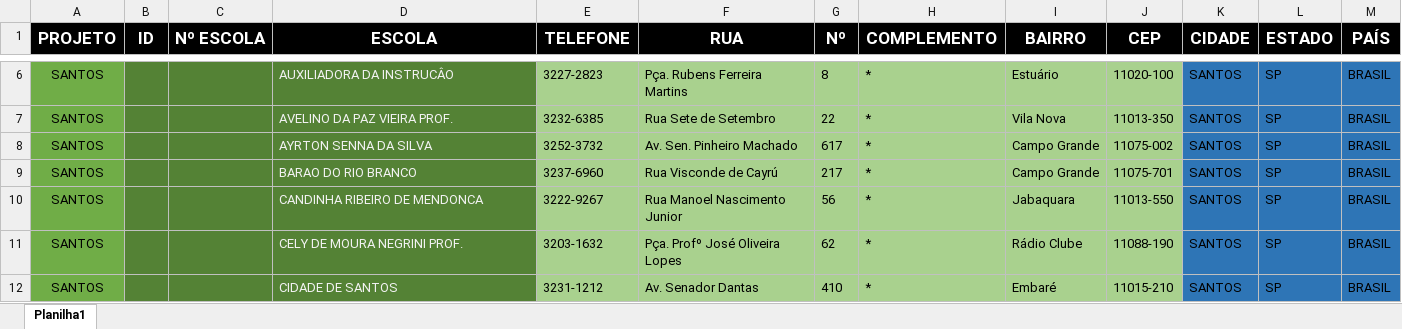
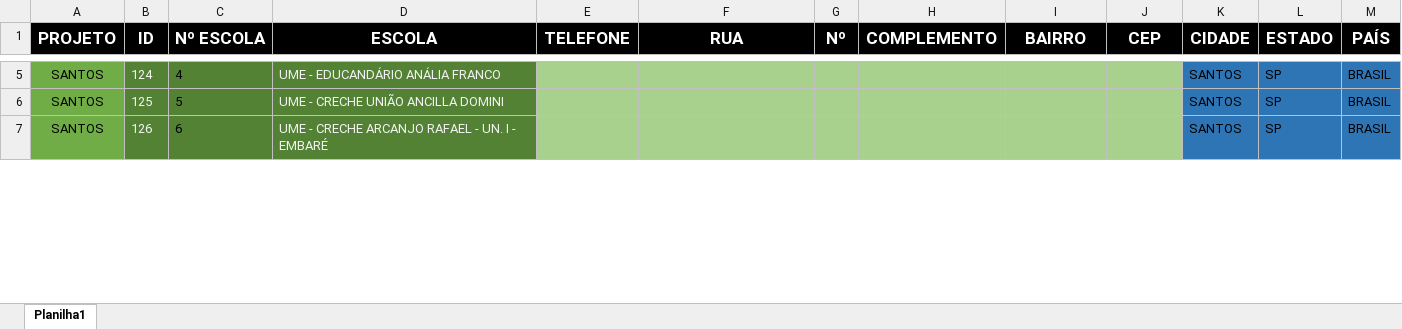
Before and after one commit to Alexandre1313/system_sys_back, an Excel workbook: core/utils/cadendereco.xlsx, sheet Planilha1, drawn as a sheet; only a part is shown, gaps mark what is left out; values as stored, in another font and other column widths than the file's, no borders; removed rows and columns are numbered as before the commit, all else as after; the diff covers the shown part only; the diff names each change by its address in the sheet, - before the commit and + after, or states it on an @@ line.

```diff
--- a/core/utils/cadendereco.xlsx (sheet Planilha1)
+++ b/core/utils/cadendereco.xlsx (sheet Planilha1)
-B5 (ID): (empty)
+B5 (ID): 124
-C5 (Nº ESCOLA): (empty)
+C5 (Nº ESCOLA): 4
-D5 (ESCOLA): AUXILIADORA DA INSTRUCÂO
+D5 (ESCOLA): UME - EDUCANDÁRIO ANÁLIA FRANCO
-E5 (TELEFONE): 3227-2823
+E5 (TELEFONE): (empty)
-F5 (RUA): Pça. Rubens Ferreira Martins
+F5 (RUA): (empty)
-G5 (Nº): 8
+G5 (Nº): (empty)
-H5 (COMPLEMENTO): *
+H5 (COMPLEMENTO): (empty)
-I5 (BAIRRO): Estuário
+I5 (BAIRRO): (empty)
-J5 (CEP): 11020-100
+J5 (CEP): (empty)
-row 7: SANTOS |  |  | AVELINO DA PAZ VIEIRA PROF. | 3232-6385 | Rua Sete de Setembro | 22 | * | Vila Nova | 11013-350 | SANTOS | SP | BRASIL
-row 8: SANTOS |  |  | AYRTON SENNA DA SILVA | 3252-3732 | Av. Sen. Pinheiro Machado | 617 | * | Campo Grande | 11075-002 | SANTOS | SP | BRASIL
-row 9: SANTOS |  |  | BARAO DO RIO BRANCO | 3237-6960 | Rua Visconde de Cayrú | 217 | * | Campo Grande | 11075-701 | SANTOS | SP | BRASIL
-B6 (ID): (empty)
+B6 (ID): 125
-C6 (Nº ESCOLA): (empty)
+C6 (Nº ESCOLA): 5
-D6 (ESCOLA): CANDINHA RIBEIRO DE MENDONCA
+D6 (ESCOLA): UME - CRECHE UNIÃO ANCILLA DOMINI
-E6 (TELEFONE): 3222-9267
+E6 (TELEFONE): (empty)
-F6 (RUA): Rua Manoel Nascimento Junior
+F6 (RUA): (empty)
-G6 (Nº): 56
+G6 (Nº): (empty)
-H6:H7 (COMPLEMENTO): *
+H6:H7 (COMPLEMENTO): (empty)
-I6 (BAIRRO): Jabaquara
+I6 (BAIRRO): (empty)
-J6 (CEP): 11013-550
+J6 (CEP): (empty)
-B7 (ID): (empty)
+B7 (ID): 126
-C7 (Nº ESCOLA): (empty)
+C7 (Nº ESCOLA): 6
-D7 (ESCOLA): CELY DE MOURA NEGRINI PROF.
+D7 (ESCOLA): UME - CRECHE ARCANJO RAFAEL - UN. I - EMBARÉ
-E7 (TELEFONE): 3203-1632
+E7 (TELEFONE): (empty)
-F7 (RUA): Pça. Profº José Oliveira Lopes
+F7 (RUA): (empty)
-G7 (Nº): 62
+G7 (Nº): (empty)
-I7 (BAIRRO): Rádio Clube
+I7 (BAIRRO): (empty)
-J7 (CEP): 11088-190
+J7 (CEP): (empty)
-row 12: SANTOS |  |  | CIDADE DE SANTOS | 3231-1212 | Av. Senador Dantas | 410 | * | Embaré | 11015-210 | SANTOS | SP | BRASIL
```
Also changed, not shown: 68 added rows, 64 removed rows, 174 edited cells and cell formats elsewhere in this sheet, core/utils/cadastrodeitens.xlsx, 5 other files.
